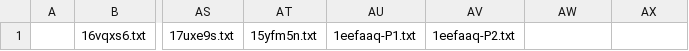
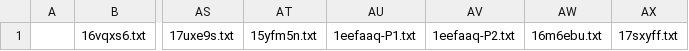
Before and after one commit to KChun510/MediaMind, a CSV file: tellTale/content_collection/redditCollection/reddit_content_format/invalid_files/inv_txt.csv, drawn as a sheet; only a part is shown, gaps mark what is left out; the diff names each change by its address in the sheet, - before the commit and + after, or states it on an @@ line.

```diff
--- a/tellTale/content_collection/redditCollection/reddit_content_format/invalid_files/inv_txt.csv
+++ b/tellTale/content_collection/redditCollection/reddit_content_format/invalid_files/inv_txt.csv
-AW1: (empty)
+AW1: 16m6ebu.txt
-AX1: (empty)
+AX1: 17sxyff.txt
```
Also changed, not shown: 13 other files.
